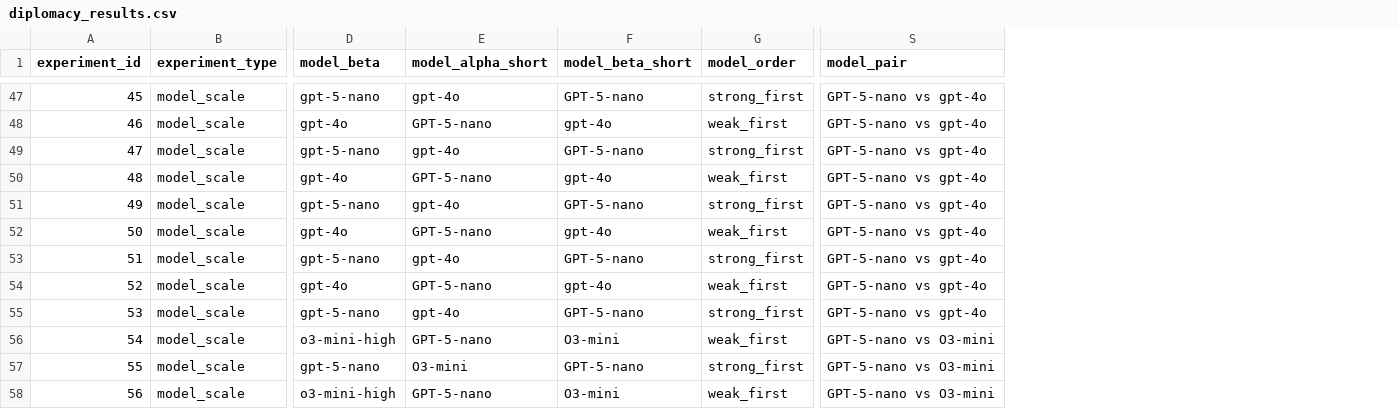
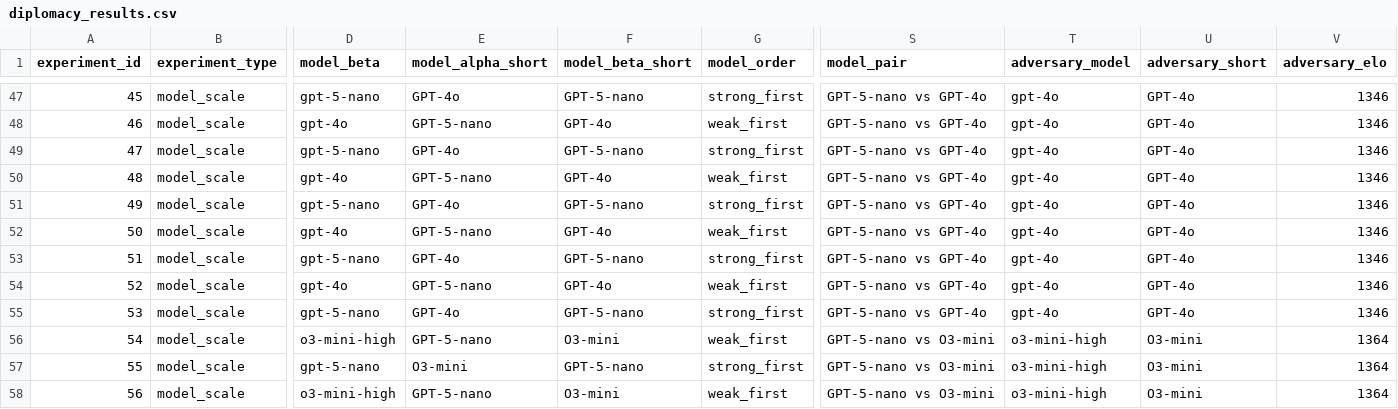
Before and after one commit to joie-zhang/bargain, a CSV file: visualization/figures/diplomacy/diplomacy_results.csv, drawn as a sheet; only a part is shown, gaps mark what is left out; the diff covers the shown part only; the diff names each change by its address in the sheet, - before the commit and + after, or states it on an @@ line.

```diff
--- a/visualization/figures/diplomacy/diplomacy_results.csv
+++ b/visualization/figures/diplomacy/diplomacy_results.csv
+column T (adversary_model), rows 47-58: gpt-4o | gpt-4o | gpt-4o | gpt-4o | gpt-4o | gpt-4o | gpt-4o | gpt-4o | gpt-4o | o3-mini-high | o3-mini-high | o3-mini-high
+column U (adversary_short), rows 47-58: GPT-4o | GPT-4o | GPT-4o | GPT-4o | GPT-4o | GPT-4o | GPT-4o | GPT-4o | GPT-4o | O3-mini | O3-mini | O3-mini
+column V (adversary_elo), rows 47-58: 1346 | 1346 | 1346 | 1346 | 1346 | 1346 | 1346 | 1346 | 1346 | 1364 | 1364 | 1364
-E47 (model_alpha_short): gpt-4o
+E47 (model_alpha_short): GPT-4o
-S47:S55 (model_pair): GPT-5-nano vs gpt-4o
+S47:S55 (model_pair): GPT-5-nano vs GPT-4o
-F48 (model_beta_short): gpt-4o
+F48 (model_beta_short): GPT-4o
-E49 (model_alpha_short): gpt-4o
+E49 (model_alpha_short): GPT-4o
-F50 (model_beta_short): gpt-4o
+F50 (model_beta_short): GPT-4o
-E51 (model_alpha_short): gpt-4o
+E51 (model_alpha_short): GPT-4o
-F52 (model_beta_short): gpt-4o
+F52 (model_beta_short): GPT-4o
-E53 (model_alpha_short): gpt-4o
+E53 (model_alpha_short): GPT-4o
-F54 (model_beta_short): gpt-4o
+F54 (model_beta_short): GPT-4o
-E55 (model_alpha_short): gpt-4o
+E55 (model_alpha_short): GPT-4o
```
Also changed, not shown: 90 edited cells elsewhere in this file, 27 other files.
